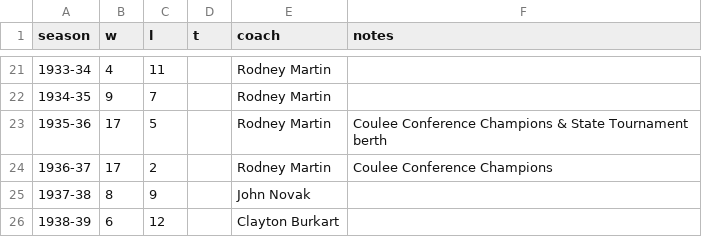
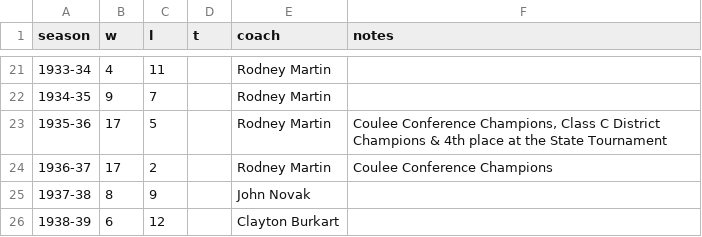
Before and after one commit to jparr021/bangor-basketball, a CSV file: overrides/season_history.csv, drawn as a sheet; only a part is shown, gaps mark what is left out.

```diff
--- a/overrides/season_history.csv
+++ b/overrides/season_history.csv
@@ -22,3 +22,3 @@ season,w,l,t,coach,notes
 1934-35,9,7,,Rodney Martin,
-1935-36,17,5,,Rodney Martin,Coulee Conference Champions & State Tournament berth
+1935-36,17,5,,Rodney Martin,"Coulee Conference Champions, Class C District Champions & 4th place at the State Tournament"
 1936-37,17,2,,Rodney Martin,Coulee Conference Champions
```
Also changed, not shown: overrides/rosters.csv, overrides/season_results.csv, 4 other files.
